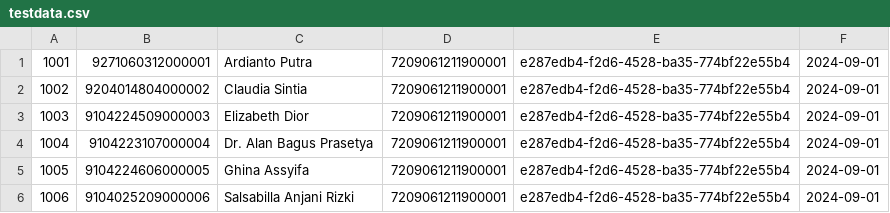
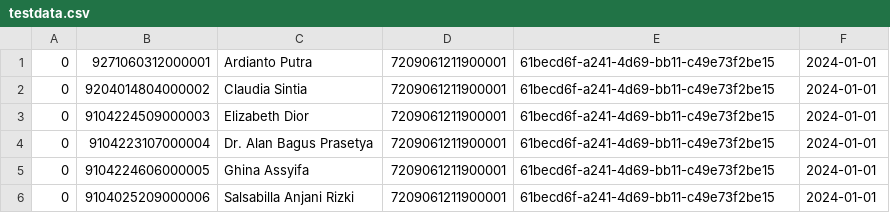
Before and after one commit to sukipri/NATLIB-CL1, a CSV file: DRAFT/testdata.csv, drawn as a sheet.

```diff
--- a/DRAFT/testdata.csv
+++ b/DRAFT/testdata.csv
@@ -1,6 +1,6 @@
-1001;9271060312000001;Ardianto Putra;7209061211900001;e287edb4-f2d6-4528-ba35-774bf22e55b4;2024-09-01
-1002;9204014804000002;Claudia Sintia;7209061211900001;e287edb4-f2d6-4528-ba35-774bf22e55b4;2024-09-01
-1003;9104224509000003;Elizabeth Dior;7209061211900001;e287edb4-f2d6-4528-ba35-774bf22e55b4;2024-09-01
-1004;9104223107000004;Dr. Alan Bagus Prasetya;7209061211900001;e287edb4-f2d6-4528-ba35-774bf22e55b4;2024-09-01
-1005;9104224606000005;Ghina Assyifa;7209061211900001;e287edb4-f2d6-4528-ba35-774bf22e55b4;2024-09-01
-1006;9104025209000006;Salsabilla Anjani Rizki;7209061211900001;e287edb4-f2d6-4528-ba35-774bf22e55b4;2024-09-01
+0;9271060312000001;Ardianto Putra;7209061211900001;61becd6f-a241-4d69-bb11-c49e73f2be15;2024-01-01
+0;9204014804000002;Claudia Sintia;7209061211900001;61becd6f-a241-4d69-bb11-c49e73f2be15;2024-01-01
+0;9104224509000003;Elizabeth Dior;7209061211900001;61becd6f-a241-4d69-bb11-c49e73f2be15;2024-01-01
+0;9104223107000004;Dr. Alan Bagus Prasetya;7209061211900001;61becd6f-a241-4d69-bb11-c49e73f2be15;2024-01-01
+0;9104224606000005;Ghina Assyifa;7209061211900001;61becd6f-a241-4d69-bb11-c49e73f2be15;2024-01-01
+0;9104025209000006;Salsabilla Anjani Rizki;7209061211900001;61becd6f-a241-4d69-bb11-c49e73f2be15;2024-01-01
```
Also changed, not shown: 4 other files.
